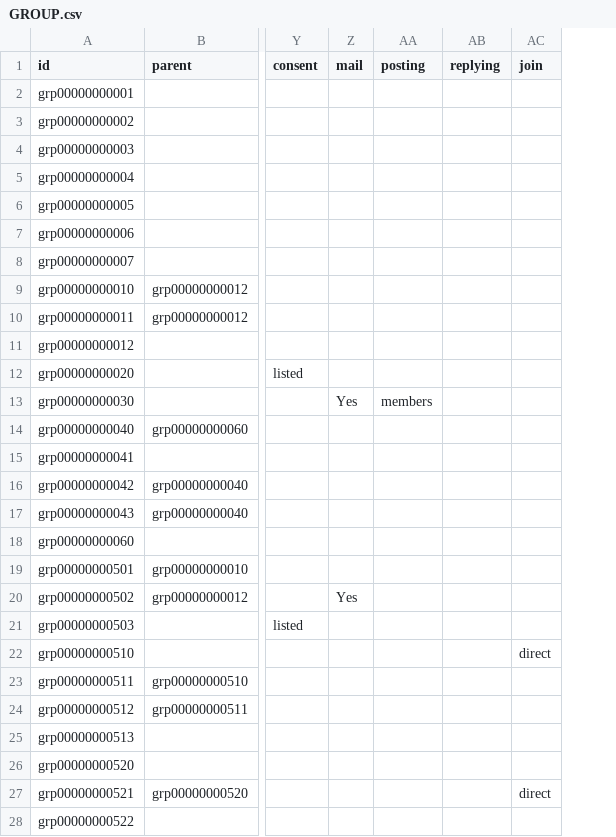
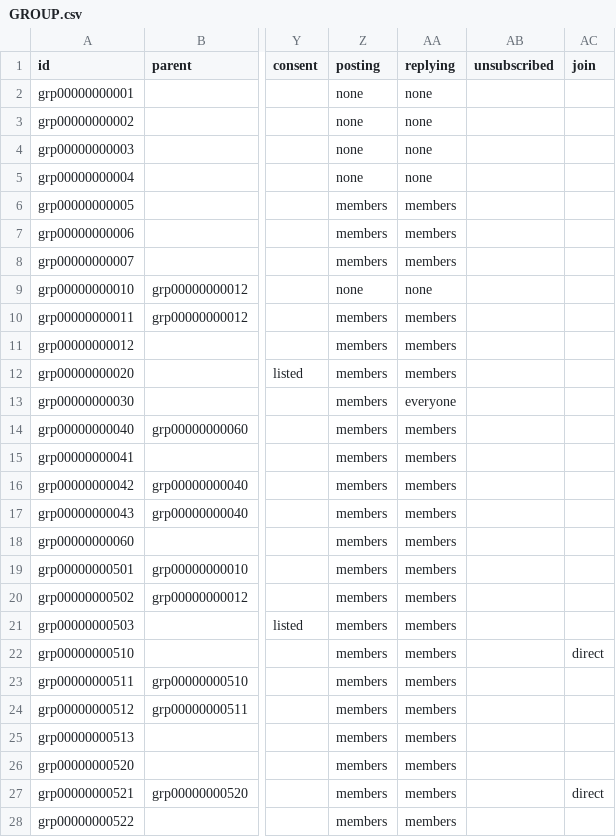
Before and after one commit to heliosian/heliosian, a CSV file: sampledata/datagroups/GROUP.csv, drawn as a sheet; only a part is shown, gaps mark what is left out; removed rows and columns are numbered as before the commit, all else as after; the diff covers the shown part only; the diff names each change by its address in the sheet, - before the commit and + after, or states it on an @@ line.

Commit message:
Make every group a mail list and pick the rail's groups by definition

```diff
--- a/sampledata/datagroups/GROUP.csv
+++ b/sampledata/datagroups/GROUP.csv
-column Z (mail), rows 13-20: Yes |  |  |  |  |  |  | Yes
+column AB (unsubscribed), empty
-Z2:Z5 (posting): (empty)
+Z2:Z5 (posting): none
-AA2:AA5 (replying): (empty)
+AA2:AA5 (replying): none
-Z6:Z8 (posting): (empty)
+Z6:Z8 (posting): members
-AA6:AA8 (replying): (empty)
+AA6:AA8 (replying): members
-Z9 (posting): (empty)
+Z9 (posting): none
-AA9 (replying): (empty)
+AA9 (replying): none
-Z10:Z12 (posting): (empty)
+Z10:Z12 (posting): members
-AA10:AA12 (replying): (empty)
+AA10:AA12 (replying): members
-AA13 (replying): (empty)
+AA13 (replying): everyone
-Z14:Z28 (posting): (empty)
+Z14:Z28 (posting): members
-AA14:AA28 (replying): (empty)
+AA14:AA28 (replying): members
```
Also changed, not shown: 4 edited cells elsewhere in this file, 54 other files.
